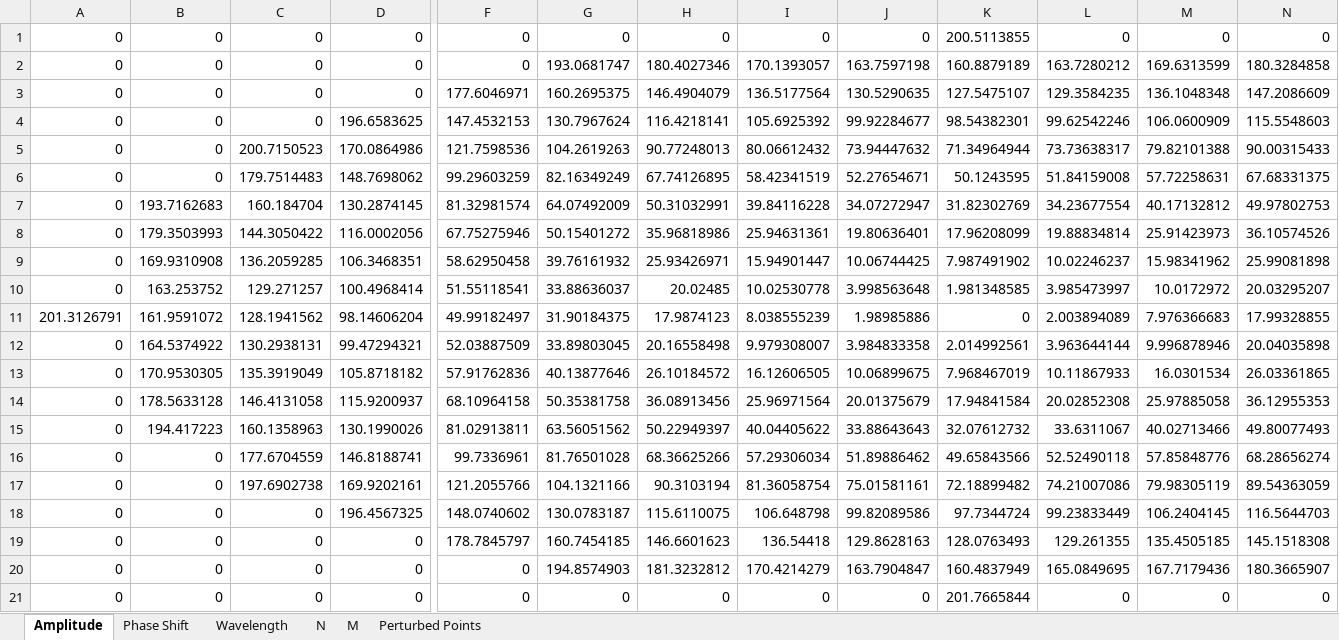
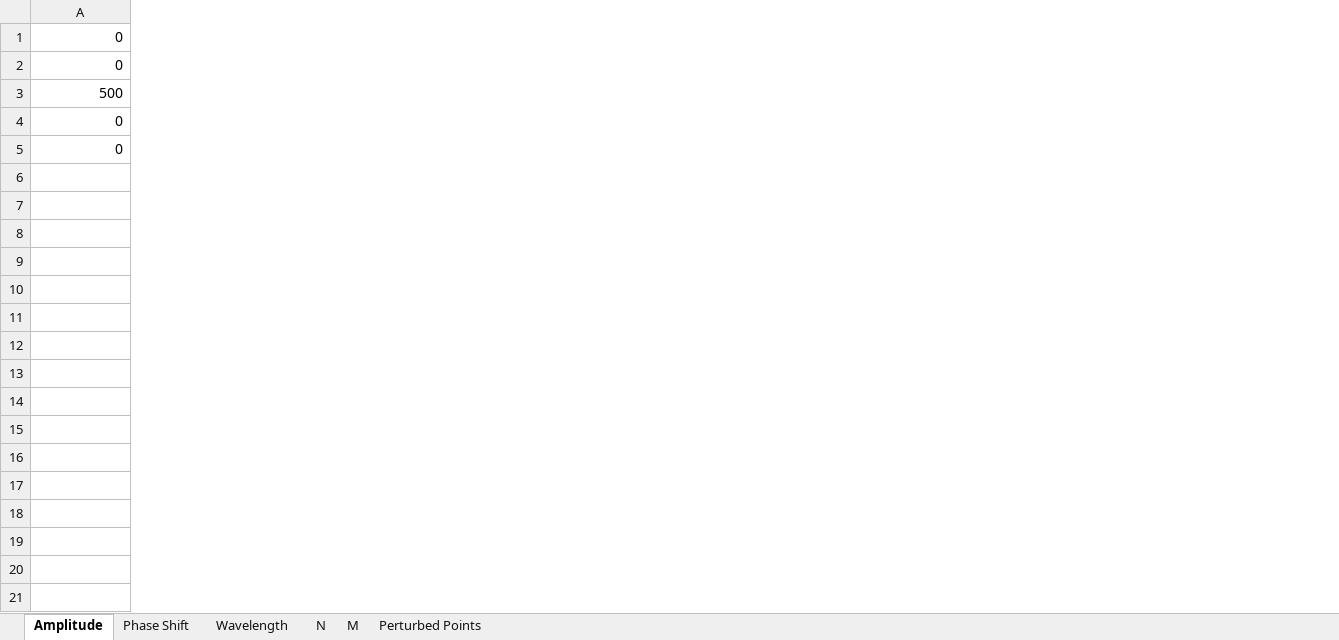
Before and after one commit to shiner06/fourier_roughness, an Excel workbook: fourier_parameters.xlsx, sheet Amplitude, drawn as a sheet; only a part is shown, gaps mark what is left out; values as stored, in another font and other column widths than the file's, no borders; removed rows and columns are numbered as before the commit, all else as after; rows hold the shown columns only; the diff covers the shown part only; the diff names each change by its address in the sheet, - before the commit and + after, or states it on an @@ line.

```diff
--- a/fourier_parameters.xlsx (sheet Amplitude)
+++ b/fourier_parameters.xlsx (sheet Amplitude)
-column B, rows 1-2: 0 | 0; rows 20-21: 0 | 0
-column C, rows 1-2: 0 | 0; rows 20-21: 0 | 0
-column D, rows 1-2: 0 | 0; rows 20-21: 0 | 0
-column F, rows 1-2: 0 | 0; rows 20-21: 0 | 0
-column G, rows 1-2: 0 | 193.0681747; rows 20-21: 194.8574903 | 0
-column H, rows 1-2: 0 | 180.4027346; rows 20-21: 181.3232812 | 0
-column I, rows 1-2: 0 | 170.1393057; rows 20-21: 170.4214279 | 0
-column J, rows 1-2: 0 | 163.7597198; rows 20-21: 163.7904847 | 0
-column K, rows 1-2: 200.5113855 | 160.8879189; rows 20-21: 160.4837949 | 201.7665844
-column L, rows 1-2: 0 | 163.7280212; rows 20-21: 165.0849695 | 0
-column M, rows 1-2: 0 | 169.6313599; rows 20-21: 167.7179436 | 0
-column N, rows 1-2: 0 | 180.3284858; rows 20-21: 180.3665907 | 0
-row 3: 0 | 0 | 0 | 0 | 177.6046971 | 160.2695375 | 146.4904079 | 136.5177564 | 130.5290635 | 127.5475107 | 129.3584235 | 136.1048348 | 147.2086609
-row 4: 0 | 0 | 0 | 196.6583625 | 147.4532153 | 130.7967624 | 116.4218141 | 105.6925392 | 99.92284677 | 98.54382301 | 99.62542246 | 106.0600909 | 115.5548603
-row 5: 0 | 0 | 200.7150523 | 170.0864986 | 121.7598536 | 104.2619263 | 90.77248013 | 80.06612432 | 73.94447632 | 71.34964944 | 73.73638317 | 79.82101388 | 90.00315433
-row 6: 0 | 0 | 179.7514483 | 148.7698062 | 99.29603259 | 82.16349249 | 67.74126895 | 58.42341519 | 52.27654671 | 50.1243595 | 51.84159008 | 57.72258631 | 67.68331375
-row 7: 0 | 193.7162683 | 160.184704 | 130.2874145 | 81.32981574 | 64.07492009 | 50.31032991 | 39.84116228 | 34.07272947 | 31.82302769 | 34.23677554 | 40.17132812 | 49.97802753
-row 8: 0 | 179.3503993 | 144.3050422 | 116.0002056 | 67.75275946 | 50.15401272 | 35.96818986 | 25.94631361 | 19.80636401 | 17.96208099 | 19.88834814 | 25.91423973 | 36.10574526
-row 9: 0 | 169.9310908 | 136.2059285 | 106.3468351 | 58.62950458 | 39.76161932 | 25.93426971 | 15.94901447 | 10.06744425 | 7.987491902 | 10.02246237 | 15.98341962 | 25.99081898
-row 10: 0 | 163.253752 | 129.271257 | 100.4968414 | 51.55118541 | 33.88636037 | 20.02485 | 10.02530778 | 3.998563648 | 1.981348585 | 3.985473997 | 10.0172972 | 20.03295207
-row 11: 201.3126791 | 161.9591072 | 128.1941562 | 98.14606204 | 49.99182497 | 31.90184375 | 17.9874123 | 8.038555239 | 1.98985886 | 0 | 2.003894089 | 7.976366683 | 17.99328855
-row 12: 0 | 164.5374922 | 130.2938131 | 99.47294321 | 52.03887509 | 33.89803045 | 20.16558498 | 9.979308007 | 3.984833358 | 2.014992561 | 3.963644144 | 9.996878946 | 20.04035898
-row 13: 0 | 170.9530305 | 135.3919049 | 105.8718182 | 57.91762836 | 40.13877646 | 26.10184572 | 16.12606505 | 10.06899675 | 7.968467019 | 10.11867933 | 16.0301534 | 26.03361865
-row 14: 0 | 178.5633128 | 146.4131058 | 115.9200937 | 68.10964158 | 50.35381758 | 36.08913456 | 25.96971564 | 20.01375679 | 17.94841584 | 20.02852308 | 25.97885058 | 36.12955353
-row 15: 0 | 194.417223 | 160.1358963 | 130.1990026 | 81.02913811 | 63.56051562 | 50.22949397 | 40.04405622 | 33.88643643 | 32.07612732 | 33.6311067 | 40.02713466 | 49.80077493
-row 16: 0 | 0 | 177.6704559 | 146.8188741 | 99.7336961 | 81.76501028 | 68.36625266 | 57.29306034 | 51.89886462 | 49.65843566 | 52.52490118 | 57.85848776 | 68.28656274
-row 17: 0 | 0 | 197.6902738 | 169.9202161 | 121.2055766 | 104.1321166 | 90.3103194 | 81.36058754 | 75.01581161 | 72.18899482 | 74.21007086 | 79.98305119 | 89.54363059
-row 18: 0 | 0 | 0 | 196.4567325 | 148.0740602 | 130.0783187 | 115.6110075 | 106.648798 | 99.82089586 | 97.7344724 | 99.23833449 | 106.2404145 | 116.5644703
-row 19: 0 | 0 | 0 | 0 | 178.7845797 | 160.7454185 | 146.6601623 | 136.54418 | 129.8628163 | 128.0763493 | 129.261355 | 135.4505185 | 145.1518308
+row 3: 500
```
Also changed, not shown: 3 added columns and 7 removed columns elsewhere in this sheet, sheet Perturbed Points, sheet Phase Shift, sheet N, sheet M, sheet Wavelength, 15 other files.
